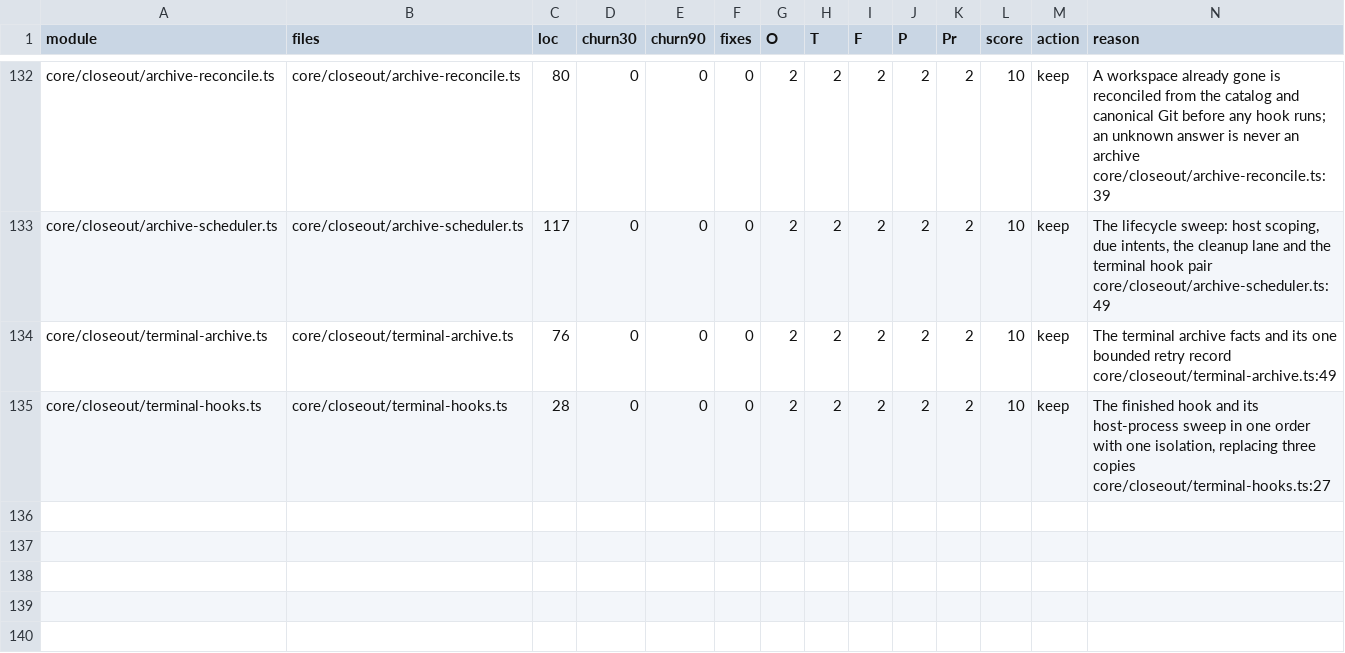
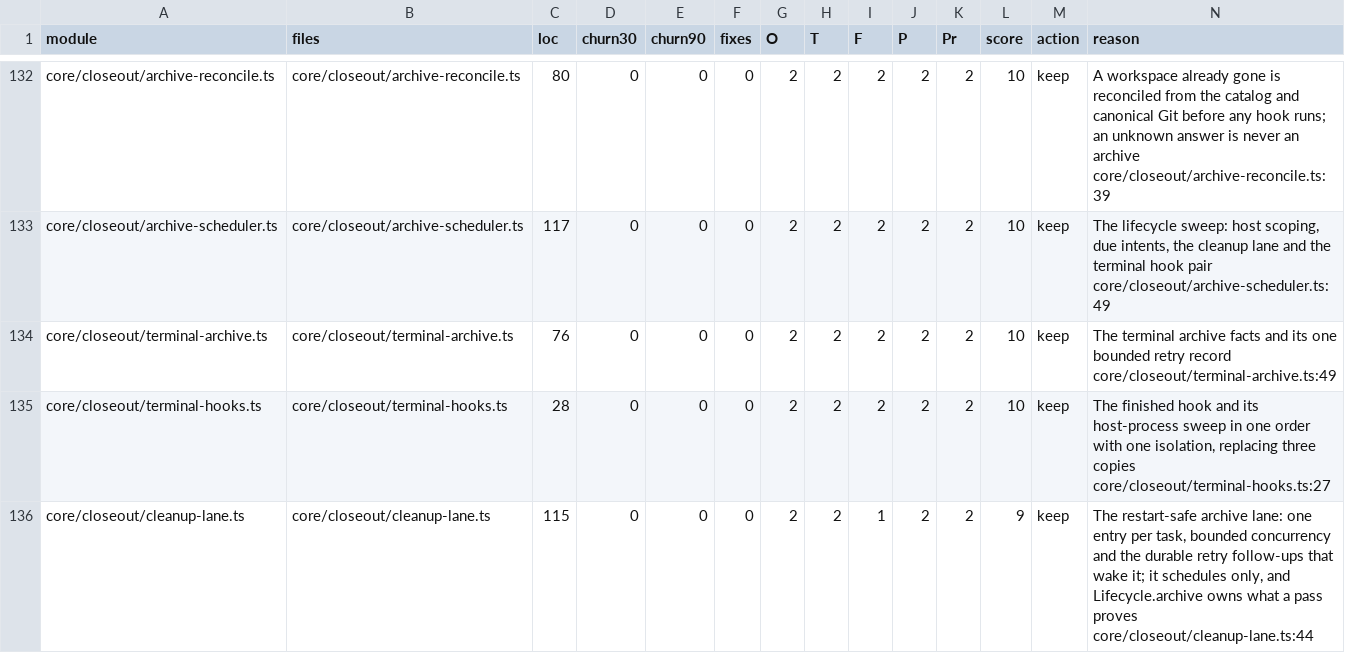
Before and after one commit to inflatable-cookie/nucleus, a CSV file: docs/knowledge/quality/code/N2.csv, drawn as a sheet; only a part is shown, gaps mark what is left out; rows hold the shown columns only; the diff names each change by its address in the sheet, - before the commit and + after, or states it on an @@ line.

```diff
--- a/docs/knowledge/quality/code/N2.csv
+++ b/docs/knowledge/quality/code/N2.csv
+row 136: core/closeout/cleanup-lane.ts | core/closeout/cleanup-lane.ts | 115 | 0 | 0 | 0 | 2 | 2 | 1 | 2 | 2 | 9 | keep | The restart-safe archive lane: one entry per task, bounded concurrency and the durable retry follow-ups that wake it; it schedules only, and Lifecycle.archive owns what a pass proves core/closeout/cleanup-lane.ts:44
```
Also changed, not shown: docs/knowledge/quality/code/N1.csv, docs/knowledge/quality/code/N3.csv, 28 other files.
